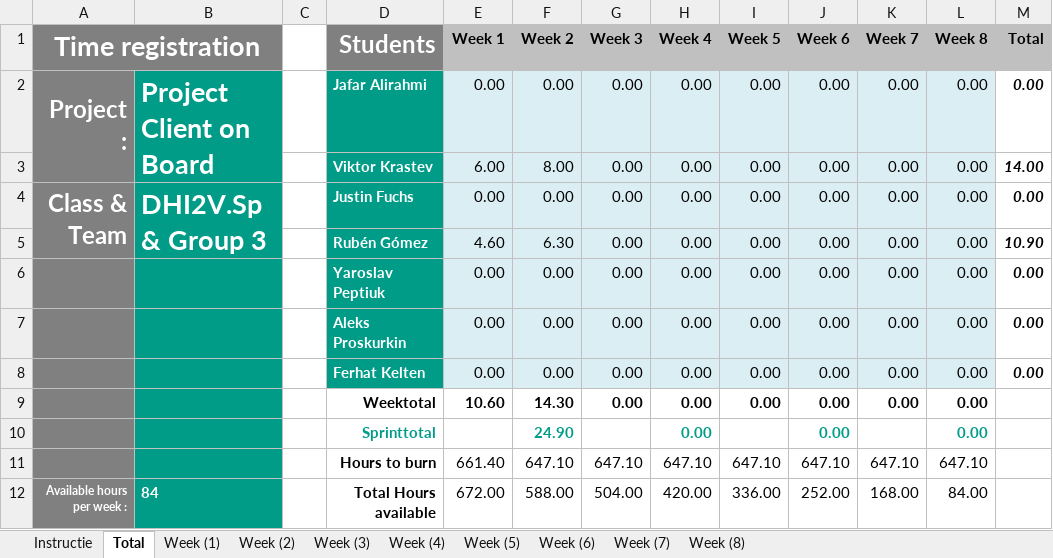
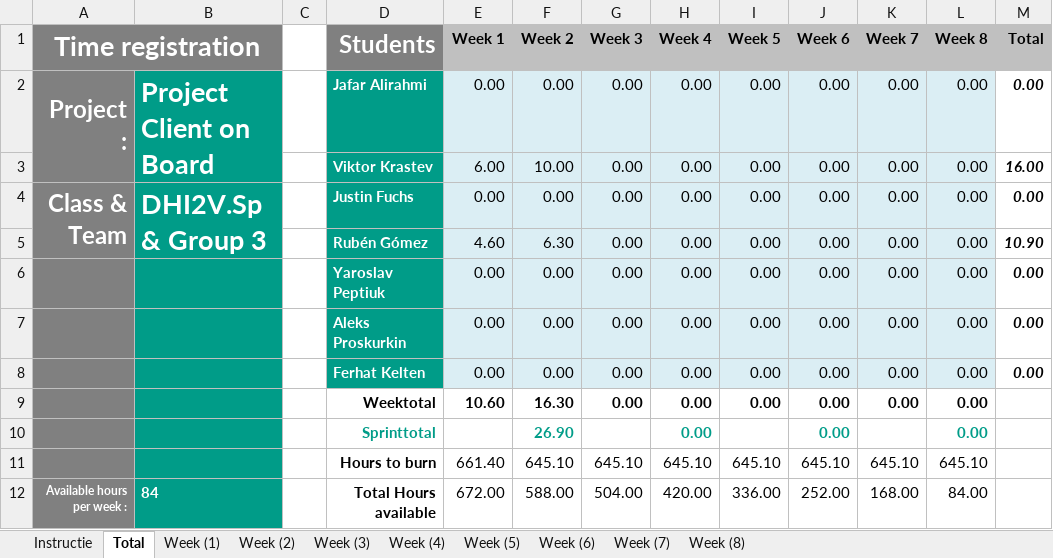
Before and after one commit to ViktorGox/ProjectClientOnBoardGitProject, an Excel workbook: 2.2_P.CoB_Time_registration_for10.xlsx, sheet Total, drawn as a sheet; values as stored, in another font and other column widths than the file's, no borders; charts and pictures not drawn; removed rows and columns are numbered as before the commit, all else as after; the diff names each change by its address in the sheet, - before the commit and + after, or states it on an @@ line.

Commit message:
Updated excel sheet.

```diff
--- a/2.2_P.CoB_Time_registration_for10.xlsx (sheet Total)
+++ b/2.2_P.CoB_Time_registration_for10.xlsx (sheet Total)
-F3 (Week 2): 8.00
+F3 (Week 2): 10.00
-M3 (Total): 14.00
+M3 (Total): 16.00
-F9 (Week 2): 14.30
+F9 (Week 2): 16.30
-F10 (Week 2): 24.90
+F10 (Week 2): 26.90
-row 11:  |  |  | Hours to burn | 661.40 | 647.10 | 647.10 | 647.10 | 647.10 | 647.10 | 647.10 | 647.10
+row 11:  |  |  | Hours to burn | 661.40 | 645.10 | 645.10 | 645.10 | 645.10 | 645.10 | 645.10 | 645.10
```
Also changed, not shown: charts or pictures.
